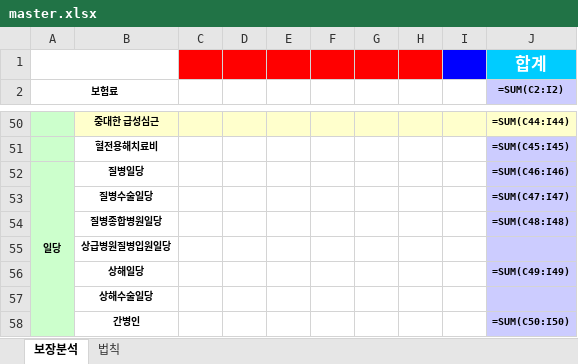
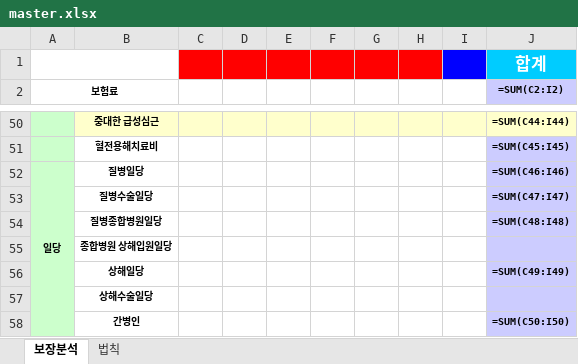
Before and after one commit to bokkile83-ui/barum-bunseok-backend, an Excel workbook: master.xlsx, sheet 보장분석, drawn as a sheet; only a part is shown, gaps mark what is left out; values as stored, in another font and other column widths than the file's, no borders; formulas without a stored value are shown as written; the diff names each change by its address in the sheet, - before the commit and + after, or states it on an @@ line.

```diff
--- a/master.xlsx (sheet 보장분석)
+++ b/master.xlsx (sheet 보장분석)
-B55: 상급병원질병입원일당
+B55: 종합병원 상해입원일당
```
Also changed, not shown: 3 other files.
